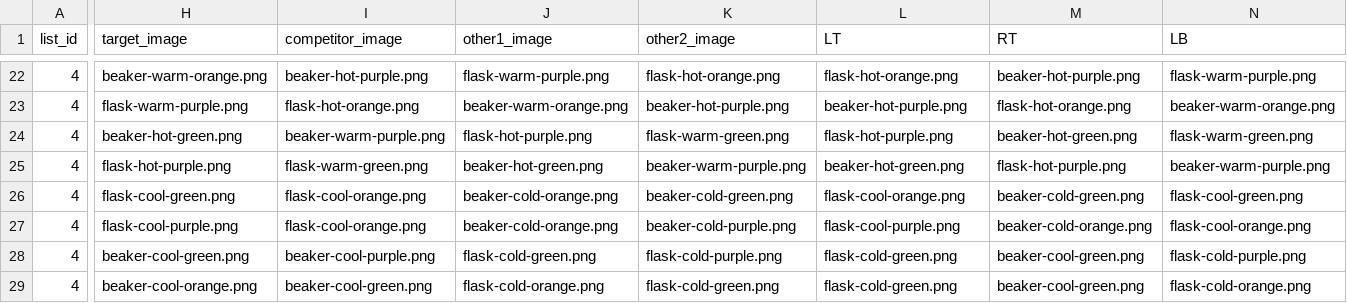
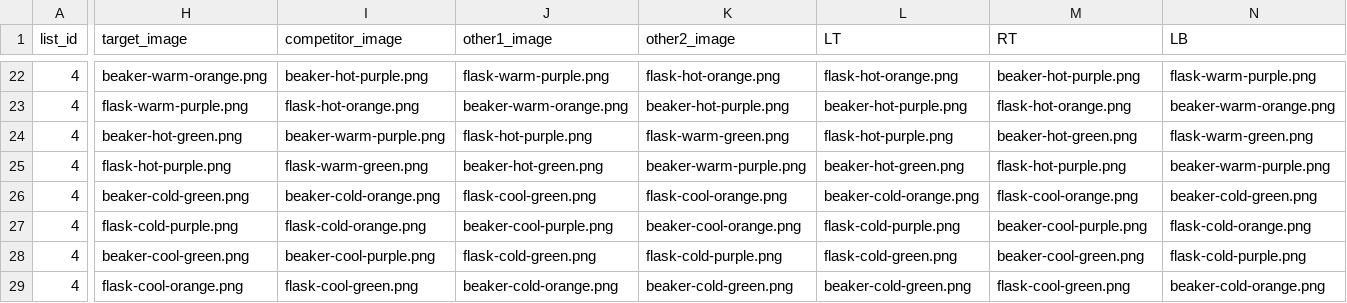
Before and after one commit to sunchaosc/scalar-adverbs, a CSV file: exp3_selfpace_adj/lists_out/List4.csv, drawn as a sheet; only a part is shown, gaps mark what is left out; the diff covers the shown part only; the diff names each change by its address in the sheet, - before the commit and + after, or states it on an @@ line.

```diff
--- a/exp3_selfpace_adj/lists_out/List4.csv
+++ b/exp3_selfpace_adj/lists_out/List4.csv
-H26 (target_image): flask-cool-green.png
+H26 (target_image): beaker-cold-green.png
-I26 (competitor_image): flask-cool-orange.png
+I26 (competitor_image): beaker-cold-orange.png
-J26 (other1_image): beaker-cold-orange.png
+J26 (other1_image): flask-cool-green.png
-K26 (other2_image): beaker-cold-green.png
+K26 (other2_image): flask-cool-orange.png
-L26 (LT): flask-cool-orange.png
+L26 (LT): beaker-cold-orange.png
-M26 (RT): beaker-cold-green.png
+M26 (RT): flask-cool-orange.png
-N26 (LB): flask-cool-green.png
+N26 (LB): beaker-cold-green.png
-H27 (target_image): flask-cool-purple.png
+H27 (target_image): flask-cold-purple.png
-I27 (competitor_image): flask-cool-orange.png
+I27 (competitor_image): flask-cold-orange.png
-J27 (other1_image): beaker-cold-orange.png
+J27 (other1_image): beaker-cool-purple.png
-K27 (other2_image): beaker-cold-purple.png
+K27 (other2_image): beaker-cool-orange.png
-L27 (LT): flask-cool-purple.png
+L27 (LT): flask-cold-purple.png
-M27 (RT): beaker-cold-orange.png
+M27 (RT): beaker-cool-purple.png
-N27 (LB): flask-cool-orange.png
+N27 (LB): flask-cold-orange.png
-H29 (target_image): beaker-cool-orange.png
+H29 (target_image): flask-cool-orange.png
-I29 (competitor_image): beaker-cool-green.png
+I29 (competitor_image): flask-cool-green.png
-J29 (other1_image): flask-cold-orange.png
+J29 (other1_image): beaker-cold-orange.png
-K29 (other2_image): flask-cold-green.png
+K29 (other2_image): beaker-cold-green.png
-L29 (LT): flask-cold-green.png
+L29 (LT): beaker-cold-green.png
-M29 (RT): beaker-cool-green.png
+M29 (RT): flask-cool-green.png
-N29 (LB): flask-cold-orange.png
+N29 (LB): beaker-cold-orange.png
```
Also changed, not shown: 43 edited cells elsewhere in this file, exp3_selfpace_adj/lists_out/ALL_lists.csv, exp3_selfpace_adj/lists_out/List1.csv, 8 other files.
